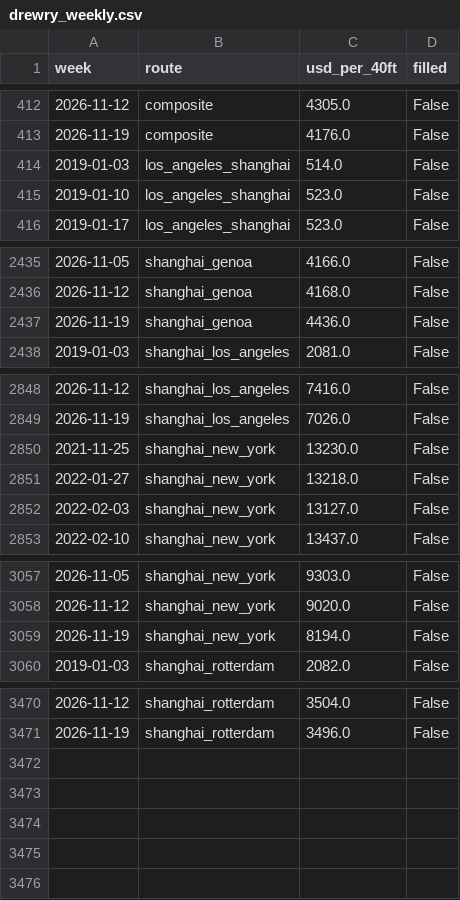
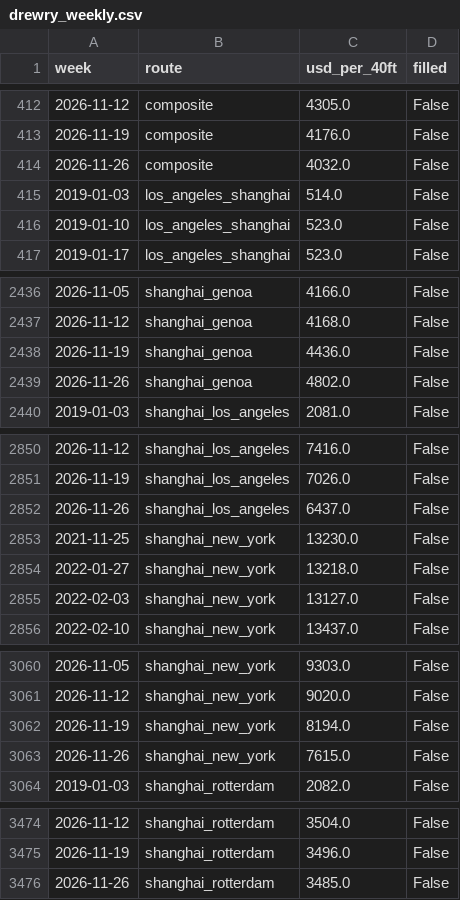
Before and after one commit to narrowsproject-boop/Narrows, a CSV file: data/model/drewry_weekly.csv, drawn as a sheet; only a part is shown, gaps mark what is left out; the diff names each change by its address in the sheet, - before the commit and + after, or states it on an @@ line.

```diff
--- a/data/model/drewry_weekly.csv
+++ b/data/model/drewry_weekly.csv
+row 414: 2026-11-26 | composite | 4032.0 | False
+row 2439: 2026-11-26 | shanghai_genoa | 4802.0 | False
+row 2852: 2026-11-26 | shanghai_los_angeles | 6437.0 | False
+row 3063: 2026-11-26 | shanghai_new_york | 7615.0 | False
+row 3476: 2026-11-26 | shanghai_rotterdam | 3485.0 | False
```
Also changed, not shown: data/clean/drewry_wci.csv, data/clean/ec_contracts.csv, 8 other files.
